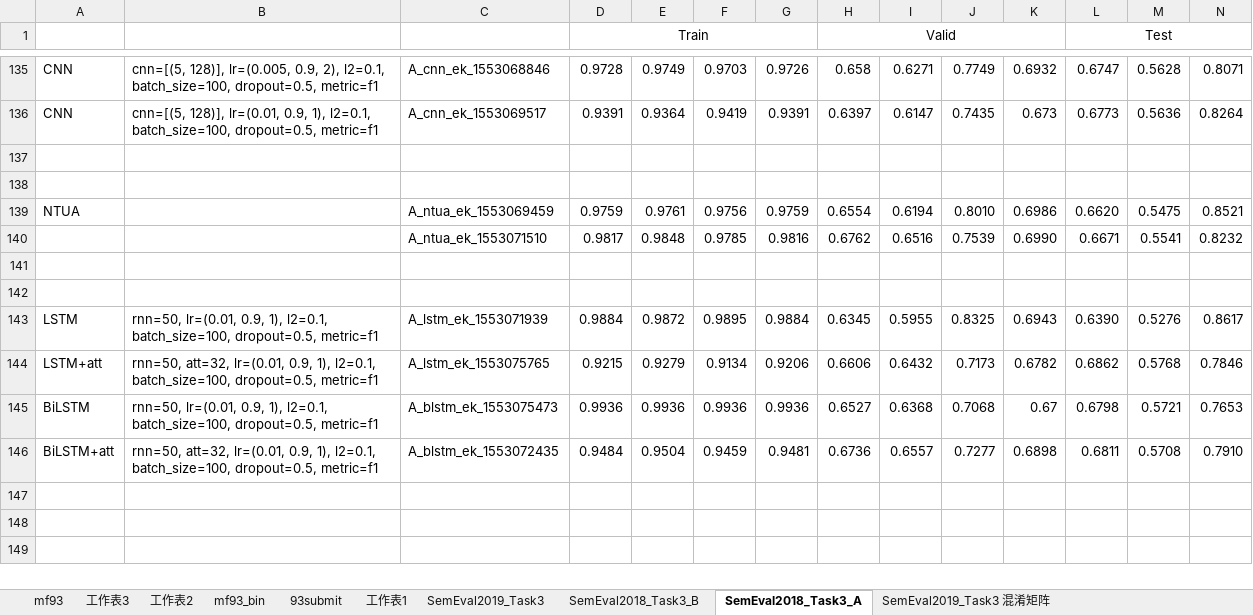
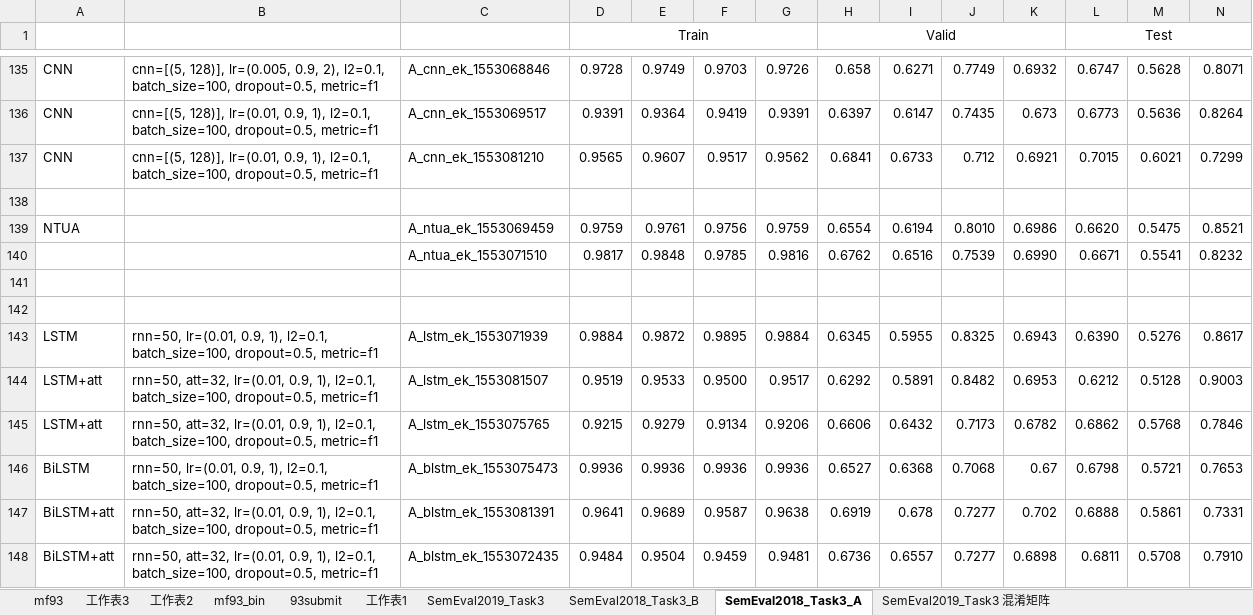
Before and after one commit to liangxh/irony_detection, an Excel workbook: experiment_record.xlsx, sheet SemEval2018_Task3_A, drawn as a sheet; only a part is shown, gaps mark what is left out; values as stored, in another font and other column widths than the file's, no borders; rows hold the shown columns only; the diff names each change by its address in the sheet, - before the commit and + after, or states it on an @@ line.

```diff
--- a/experiment_record.xlsx (sheet SemEval2018_Task3_A)
+++ b/experiment_record.xlsx (sheet SemEval2018_Task3_A)
-row 137: (empty)
+row 137: CNN | cnn=[(5, 128)], lr=(0.01, 0.9, 1), l2=0.1, batch_size=100, dropout=0.5, metric=f1 | A_cnn_ek_1553081210 | 0.9565 | 0.9607 | 0.9517 | 0.9562 | 0.6841 | 0.6733 | 0.712 | 0.6921 | 0.7015 | 0.6021 | 0.7299
+row 144: LSTM+att | rnn=50, att=32, lr=(0.01, 0.9, 1), l2=0.1, batch_size=100, dropout=0.5, metric=f1 | A_lstm_ek_1553081507 | 0.9519 | 0.9533 | 0.9500 | 0.9517 | 0.6292 | 0.5891 | 0.8482 | 0.6953 | 0.6212 | 0.5128 | 0.9003
+row 147: BiLSTM+att | rnn=50, att=32, lr=(0.01, 0.9, 1), l2=0.1, batch_size=100, dropout=0.5, metric=f1 | A_blstm_ek_1553081391 | 0.9641 | 0.9689 | 0.9587 | 0.9638 | 0.6919 | 0.678 | 0.7277 | 0.702 | 0.6888 | 0.5861 | 0.7331
```
Also changed, not shown: 2 other files.
